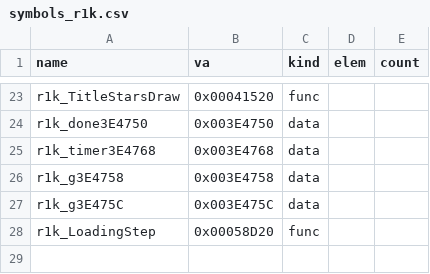
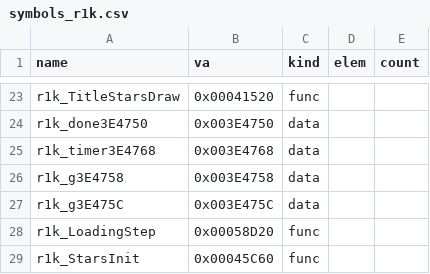
Before and after one commit to Pallypots/Project-Soul-Robber, a CSV file: config/symbols_r1k.csv, drawn as a sheet; only a part is shown, gaps mark what is left out; the diff names each change by its address in the sheet, - before the commit and + after, or states it on an @@ line.

```diff
--- a/config/symbols_r1k.csv
+++ b/config/symbols_r1k.csv
+row 29: r1k_StarsInit | 0x00045C60 | func
```
Also changed, not shown: config/function_states_r1k.csv, 1 other file.
